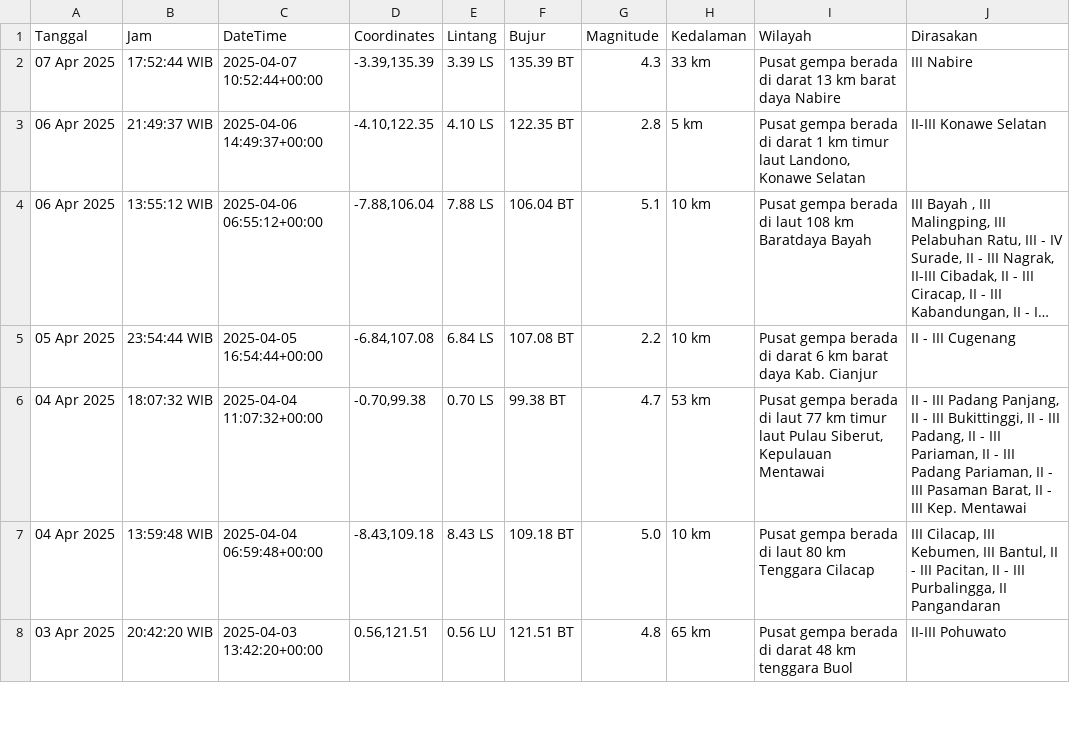
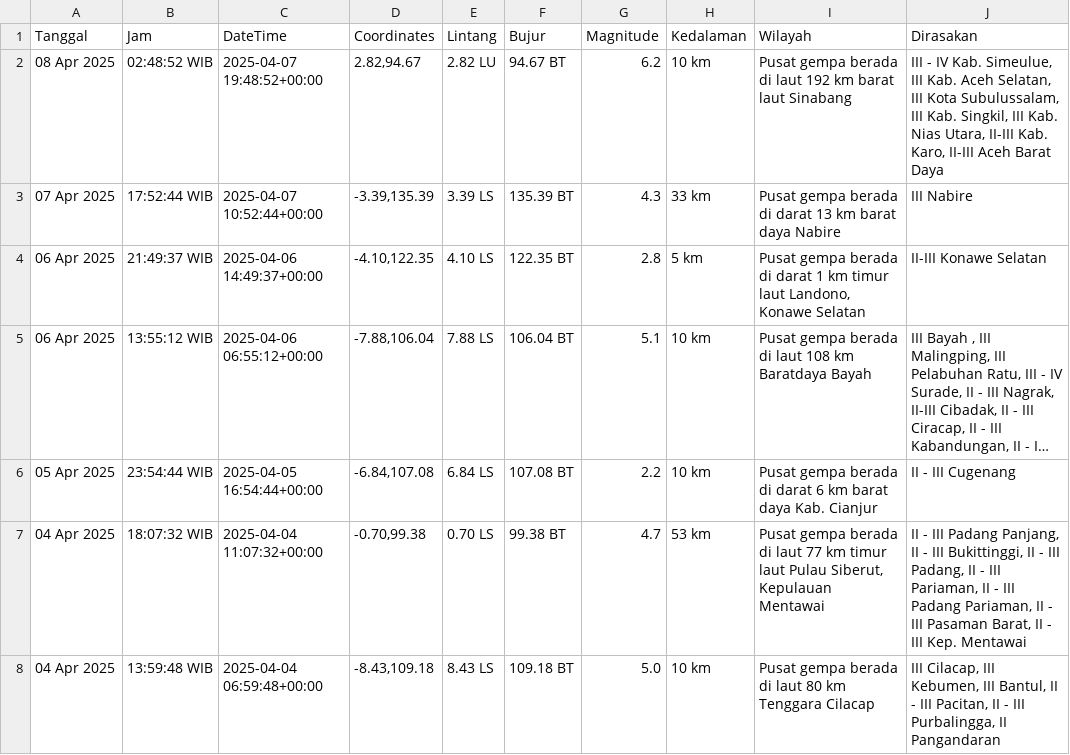
Before and after one commit to mzakiyuddin/dataset-gempa-indonesia, a CSV file: gempa.csv, drawn as a sheet; only a part is shown; the shorter side is filled out with more unchanged rows; long unchanged cells end in …; the diff names each change by its address in the sheet, - before the commit and + after, or states it on an @@ line.

Commit message:
Update Tue Apr  8 01:12:07 UTC 2025

```diff
--- a/gempa.csv
+++ b/gempa.csv
+row 2: 08 Apr 2025 | 02:48:52 WIB | 2025-04-07 19:48:52+00:00 | 2.82,94.67 | 2.82 LU | 94.67 BT | 6.2 | 10 km | Pusat gempa berada di laut 192 km barat laut Sinabang | III - IV Kab. Simeulue, III Kab. Aceh Selatan, III Kota Subulussalam, III Kab. Singkil, III Kab. Nias Utara, II-III Kab. Karo, II-III Aceh Barat Daya
```
